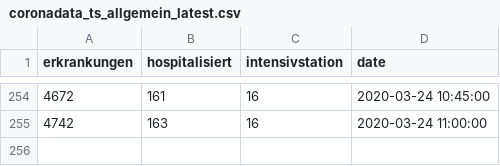
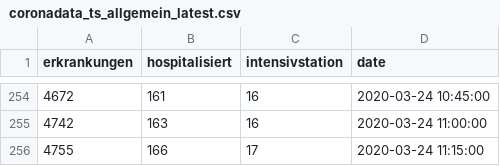
Before and after one commit to statistikat/coronaDAT, a CSV file: coronadata_ts_allgemein_latest.csv, drawn as a sheet; only a part is shown, gaps mark what is left out; the diff names each change by its address in the sheet, - before the commit and + after, or states it on an @@ line.

```diff
--- a/coronadata_ts_allgemein_latest.csv
+++ b/coronadata_ts_allgemein_latest.csv
+row 256: 4755 | 166 | 17 | 2020-03-24 11:15:00
```
Also changed, not shown: coronadata_ts_alter_latest.csv, coronadata_ts_bundesland_latest.csv, 17 other files.
